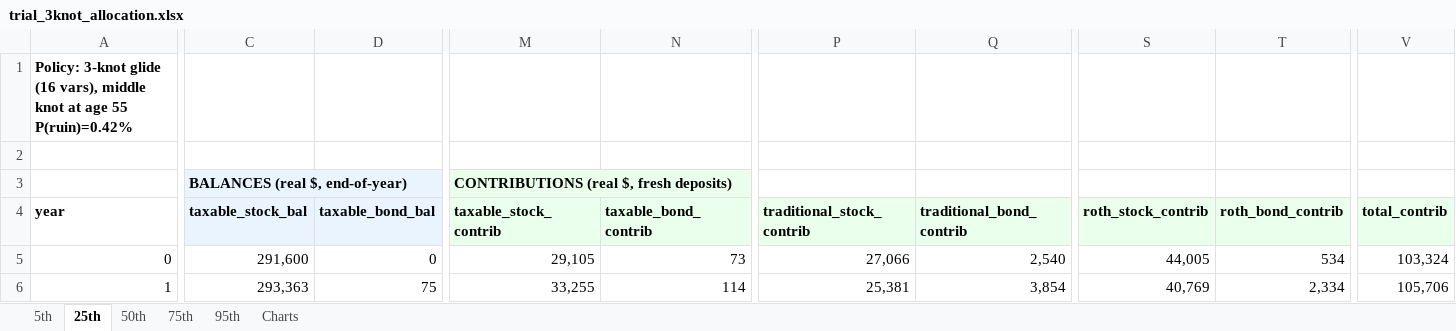
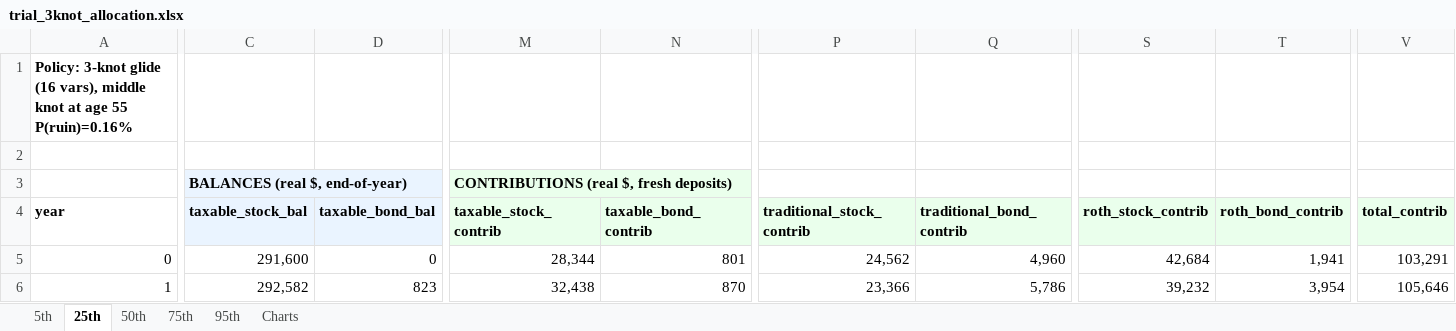
Before and after one commit to grccai/ChangePointDetection.jl, an Excel workbook: retirement-simulator/examples/trial_3knot_allocation.xlsx, sheet 25th, drawn as a sheet; only a part is shown, gaps mark what is left out; values as stored, in another font and other column widths than the file's, no borders; the diff covers the shown part only; the diff names each change by its address in the sheet, - before the commit and + after, or states it on an @@ line.

```diff
--- a/retirement-simulator/examples/trial_3knot_allocation.xlsx (sheet 25th)
+++ b/retirement-simulator/examples/trial_3knot_allocation.xlsx (sheet 25th)
-A1 (year): …age 55 P(ruin)=0.42%
+A1 (year): …age 55 P(ruin)=0.16%
-M5 (taxable_stock_contrib): 29,105
+M5 (taxable_stock_contrib): 28,344
-N5 (taxable_bond_contrib): 73
+N5 (taxable_bond_contrib): 801
-P5 (traditional_stock_contrib): 27,066
+P5 (traditional_stock_contrib): 24,562
-Q5 (traditional_bond_contrib): 2,540
+Q5 (traditional_bond_contrib): 4,960
-S5 (roth_stock_contrib): 44,005
+S5 (roth_stock_contrib): 42,684
-T5 (roth_bond_contrib): 534
+T5 (roth_bond_contrib): 1,941
-V5 (total_contrib): 103,324
+V5 (total_contrib): 103,291
-C6 (taxable_stock_bal): 293,363
+C6 (taxable_stock_bal): 292,582
-D6 (taxable_bond_bal): 75
+D6 (taxable_bond_bal): 823
-M6 (taxable_stock_contrib): 33,255
+M6 (taxable_stock_contrib): 32,438
-N6 (taxable_bond_contrib): 114
+N6 (taxable_bond_contrib): 870
-P6 (traditional_stock_contrib): 25,381
+P6 (traditional_stock_contrib): 23,366
-Q6 (traditional_bond_contrib): 3,854
+Q6 (traditional_bond_contrib): 5,786
-S6 (roth_stock_contrib): 40,769
+S6 (roth_stock_contrib): 39,232
-T6 (roth_bond_contrib): 2,334
+T6 (roth_bond_contrib): 3,954
-V6 (total_contrib): 105,706
+V6 (total_contrib): 105,646
```
Also changed, not shown: 566 edited cells elsewhere in this sheet, sheet 75th, sheet 50th, sheet 95th, sheet 5th, sheet Charts, charts or pictures, 1 other file.
